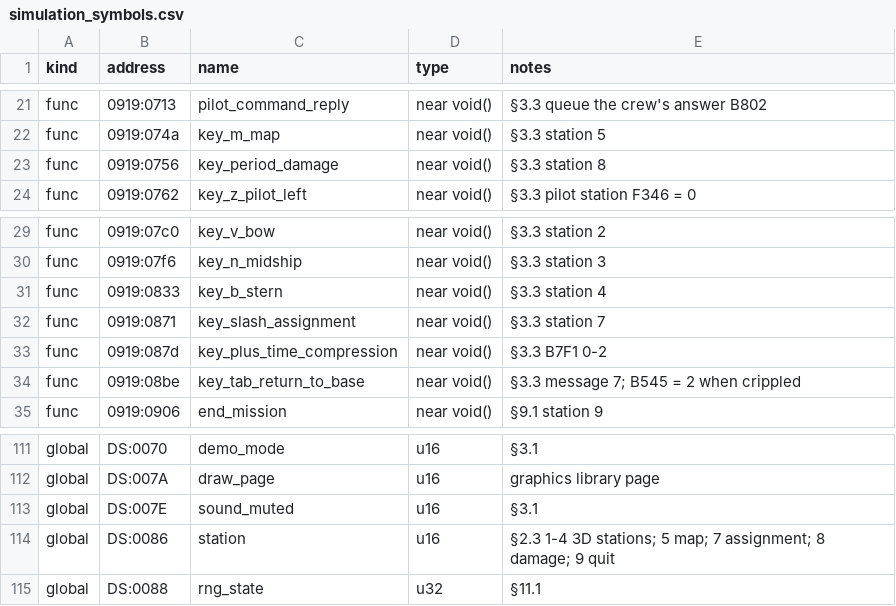
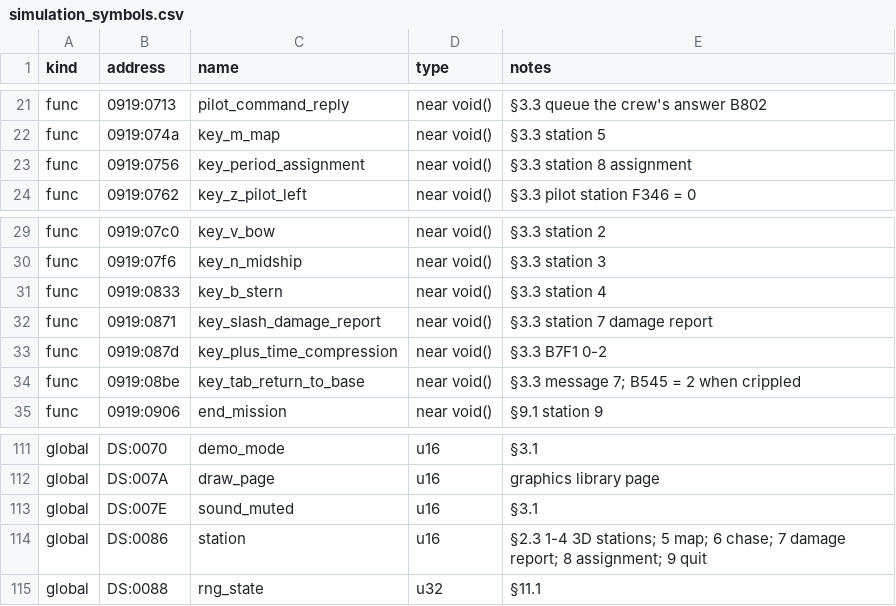
Before and after one commit to PlasticCog/Gunboat, a CSV file: reverse_engineering/spec/simulation_symbols.csv, drawn as a sheet; only a part is shown, gaps mark what is left out.

```diff
--- a/reverse_engineering/spec/simulation_symbols.csv
+++ b/reverse_engineering/spec/simulation_symbols.csv
@@ -22,3 +22,3 @@ func,0919:0713,pilot_command_reply,near void(),§3.3 queue the crew's answer B80
 func,0919:074a,key_m_map,near void(),§3.3 station 5
-func,0919:0756,key_period_damage,near void(),§3.3 station 8
+func,0919:0756,key_period_assignment,near void(),§3.3 station 8 assignment
 func,0919:0762,key_z_pilot_left,near void(),§3.3 pilot station F346 = 0
@@ -31,3 +31,3 @@ func,0919:07f6,key_n_midship,near void(),§3.3 station 3
 func,0919:0833,key_b_stern,near void(),§3.3 station 4
-func,0919:0871,key_slash_assignment,near void(),§3.3 station 7
+func,0919:0871,key_slash_damage_report,near void(),§3.3 station 7 damage report
 func,0919:087d,key_plus_time_compression,near void(),§3.3 B7F1 0-2
@@ -113,3 +113,3 @@ global,DS:007A,draw_page,u16,graphics library page
 global,DS:007E,sound_muted,u16,§3.1
-global,DS:0086,station,u16,§2.3 1-4 3D stations; 5 map; 7 assignment; 8 damage; 9 quit
+global,DS:0086,station,u16,§2.3 1-4 3D stations; 5 map; 6 chase; 7 damage report; 8 assignment; 9 quit
 global,DS:0088,rng_state,u32,§11.1
```
Also changed, not shown: reverse_engineering/symbols.csv, 7 other files.
